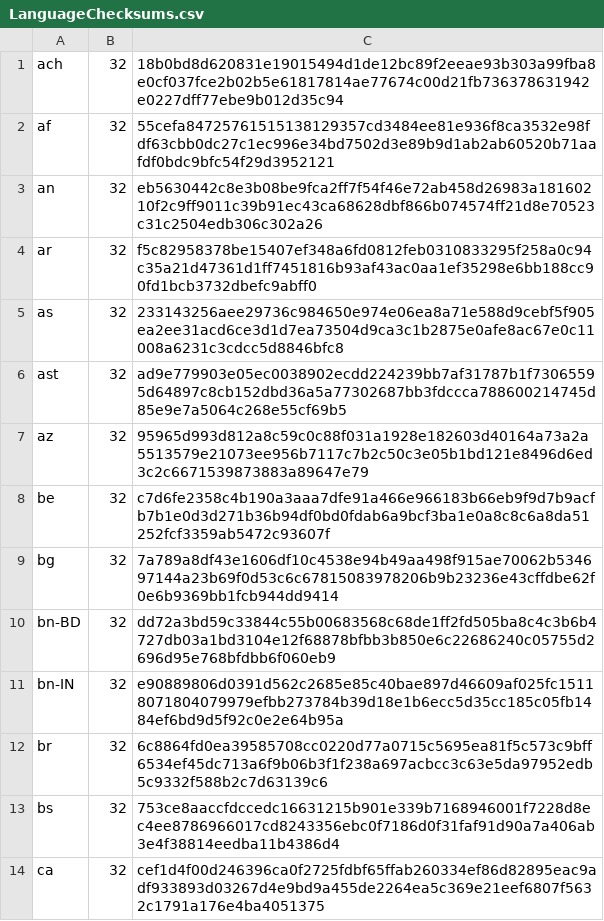
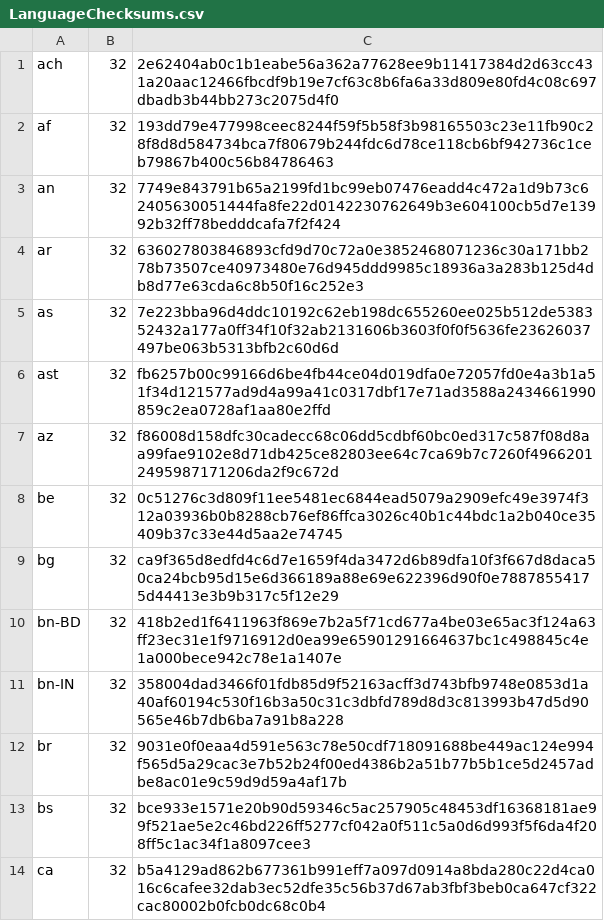
Before and after one commit to chocolatey-community/chocolatey-packages, a CSV file: automatic/firefox/tools/LanguageChecksums.csv, drawn as a sheet; only a part is shown; the diff covers the shown part only.

Commit message:
AU: 2 updated - Firefox vscode [skip ci] https://gist.github.com/a14b1e5bfaf70839b338eb1ab7f8226f/45e3f731385cd8f0048a0d185b749d8f162b012e

```diff
--- a/automatic/firefox/tools/LanguageChecksums.csv
+++ b/automatic/firefox/tools/LanguageChecksums.csv
@@ -1,14 +1,14 @@
-ach|32|18b0bd8d620831e19015494d1de12bc89f2eeae93b303a99fba8e0cf037fce2b02b5e61817814ae77674c00d21fb736378631942e0227dff77ebe9b012d35c94
-af|32|55cefa84725761515138129357cd3484ee81e936f8ca3532e98fdf63cbb0dc27c1ec996e34bd7502d3e89b9d1ab2ab60520b71aafdf0bdc9bfc54f29d3952121
-an|32|eb5630442c8e3b08be9fca2ff7f54f46e72ab458d26983a18160210f2c9ff9011c39b91ec43ca68628dbf866b074574ff21d8e70523c31c2504edb306c302a26
-ar|32|f5c82958378be15407ef348a6fd0812feb0310833295f258a0c94c35a21d47361d1ff7451816b93af43ac0aa1ef35298e6bb188cc90fd1bcb3732dbefc9abff0
-as|32|233143256aee29736c984650e974e06ea8a71e588d9cebf5f905ea2ee31acd6ce3d1d7ea73504d9ca3c1b2875e0afe8ac67e0c11008a6231c3cdcc5d8846bfc8
-ast|32|ad9e779903e05ec0038902ecdd224239bb7af31787b1f73065595d64897c8cb152dbd36a5a77302687bb3fdccca788600214745d85e9e7a5064c268e55cf69b5
-az|32|95965d993d812a8c59c0c88f031a1928e182603d40164a73a2a5513579e21073ee956b7117c7b2c50c3e05b1bd121e8496d6ed3c2c6671539873883a89647e79
-be|32|c7d6fe2358c4b190a3aaa7dfe91a466e966183b66eb9f9d7b9acfb7b1e0d3d271b36b94df0bd0fdab6a9bcf3ba1e0a8c8c6a8da51252fcf3359ab5472c93607f
-bg|32|7a789a8df43e1606df10c4538e94b49aa498f915ae70062b534697144a23b69f0d53c6c67815083978206b9b23236e43cffdbe62f0e6b9369bb1fcb944dd9414
-bn-BD|32|dd72a3bd59c33844c55b00683568c68de1ff2fd505ba8c4c3b6b4727db03a1bd3104e12f68878bfbb3b850e6c22686240c05755d2696d95e768bfdbb6f060eb9
-bn-IN|32|e90889806d0391d562c2685e85c40bae897d46609af025fc15118071804079979efbb273784b39d18e1b6ecc5d35cc185c05fb1484ef6bd9d5f92c0e2e64b95a
-br|32|6c8864fd0ea39585708cc0220d77a0715c5695ea81f5c573c9bff6534ef45dc713a6f9b06b3f1f238a697acbcc3c63e5da97952edb5c9332f588b2c7d63139c6
-bs|32|753ce8aaccfdccedc16631215b901e339b7168946001f7228d8ec4ee8786966017cd8243356ebc0f7186d0f31faf91d90a7a406ab3e4f38814eedba11b4386d4
-ca|32|cef1d4f00d246396ca0f2725fdbf65ffab260334ef86d82895eac9adf933893d03267d4e9bd9a455de2264ea5c369e21eef6807f5632c1791a176e4ba4051375
+ach|32|2e62404ab0c1b1eabe56a362a77628ee9b11417384d2d63cc431a20aac12466fbcdf9b19e7cf63c8b6fa6a33d809e80fd4c08c697dbadb3b44bb273c2075d4f0
+af|32|193dd79e477998ceec8244f59f5b58f3b98165503c23e11fb90c28f8d8d584734bca7f80679b244fdc6d78ce118cb6bf942736c1ceb79867b400c56b84786463
+an|32|7749e843791b65a2199fd1bc99eb07476eadd4c472a1d9b73c62405630051444fa8fe22d0142230762649b3e604100cb5d7e13992b32ff78bedddcafa7f2f424
+ar|32|636027803846893cfd9d70c72a0e3852468071236c30a171bb278b73507ce40973480e76d945ddd9985c18936a3a283b125d4db8d77e63cda6c8b50f16c252e3
+as|32|7e223bba96d4ddc10192c62eb198dc655260ee025b512de538352432a177a0ff34f10f32ab2131606b3603f0f0f5636fe23626037497be063b5313bfb2c60d6d
+ast|32|fb6257b00c99166d6be4fb44ce04d019dfa0e72057fd0e4a3b1a51f34d121577ad9d4a99a41c0317dbf17e71ad3588a2434661990859c2ea0728af1aa80e2ffd
+az|32|f86008d158dfc30cadecc68c06dd5cdbf60bc0ed317c587f08d8aa99fae9102e8d71db425ce82803ee64c7ca69b7c7260f49662012495987171206da2f9c672d
+be|32|0c51276c3d809f11ee5481ec6844ead5079a2909efc49e3974f312a03936b0b8288cb76ef86ffca3026c40b1c44bdc1a2b040ce35409b37c33e44d5aa2e74745
+bg|32|ca9f365d8edfd4c6d7e1659f4da3472d6b89dfa10f3f667d8daca50ca24bcb95d15e6d366189a88e69e622396d90f0e78878554175d44413e3b9b317c5f12e29
+bn-BD|32|418b2ed1f6411963f869e7b2a5f71cd677a4be03e65ac3f124a63ff23ec31e1f9716912d0ea99e65901291664637bc1c498845c4e1a000bece942c78e1a1407e
+bn-IN|32|358004dad3466f01fdb85d9f52163acff3d743bfb9748e0853d1a40af60194c530f16b3a50c31c3dbfd789d8d3c813993b47d5d90565e46b7db6ba7a91b8a228
+br|32|9031e0f0eaa4d591e563c78e50cdf718091688be449ac124e994f565d5a29cac3e7b52b24f00ed4386b2a51b77b5b1ce5d2457adbe8ac01e9c59d9d59a4af17b
+bs|32|bce933e1571e20b90d59346c5ac257905c48453df16368181ae99f521ae5e2c46bd226ff5277cf042a0f511c5a0d6d993f5f6da4f208ff5c1ac34f1a8097cee3
+ca|32|b5a4129ad862b677361b991eff7a097d0914a8bda280c22d4ca016c6cafee32dab3ec52dfe35c56b37d67ab3fbf3beb0ca647cf322cac80002b0fcb0dc68c0b4
```
Also changed, not shown: 182 edited cells elsewhere in this file, 5 other files.
